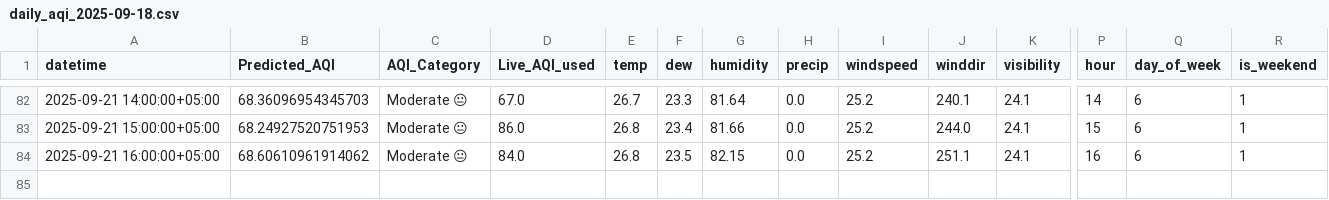
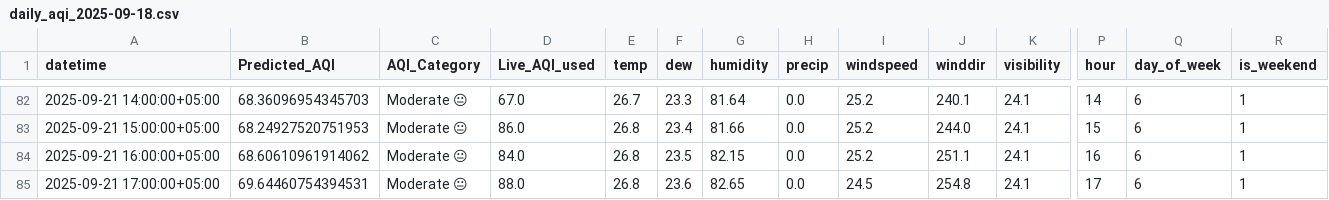
Before and after one commit to NoorJehan20/NJ_Pearls_AQI_Predictor, a CSV file: outputs/daily_aqi_2025-09-18.csv, drawn as a sheet; only a part is shown, gaps mark what is left out; rows hold the shown columns only; the diff names each change by its address in the sheet, - before the commit and + after, or states it on an @@ line.

```diff
--- a/outputs/daily_aqi_2025-09-18.csv
+++ b/outputs/daily_aqi_2025-09-18.csv
+row 85: 2025-09-21 17:00:00+05:00 | 69.64460754394531 | Moderate 😐 | 88.0 | 26.8 | 23.6 | 82.65 | 0.0 | 24.5 | 254.8 | 24.1 | 17 | 6 | 1
```
Also changed, not shown: 1 other file.
